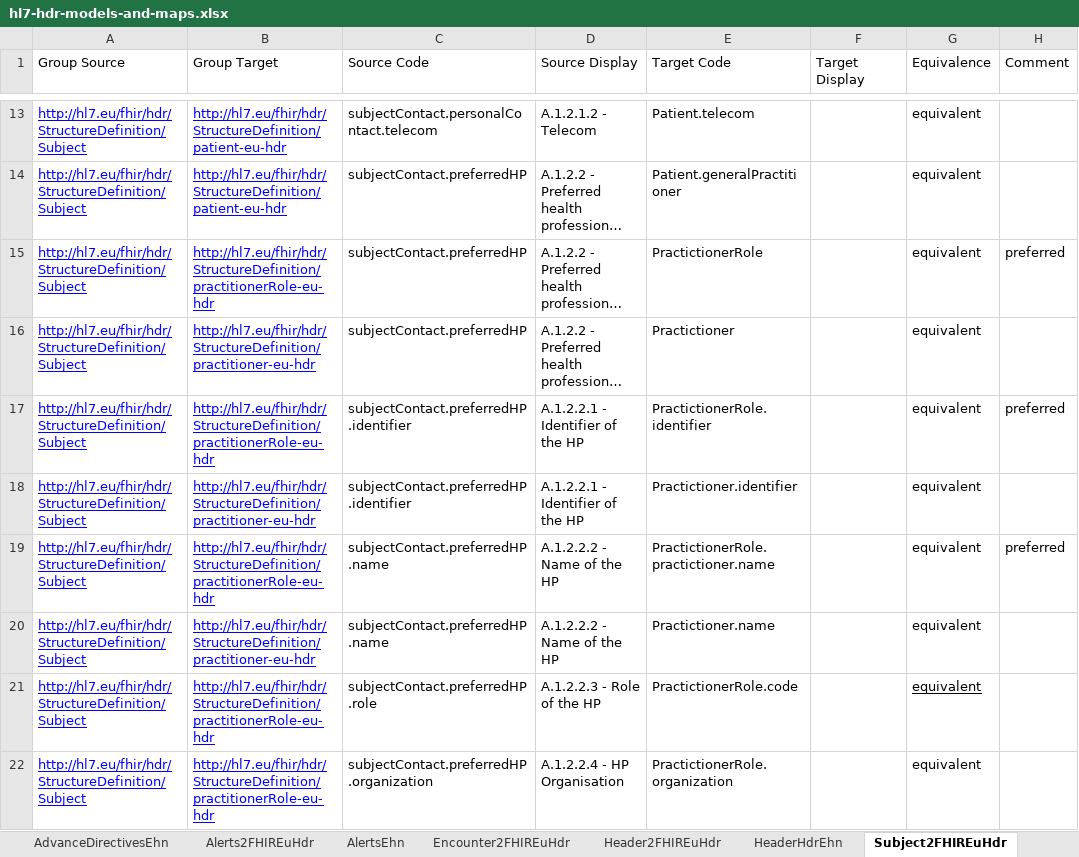
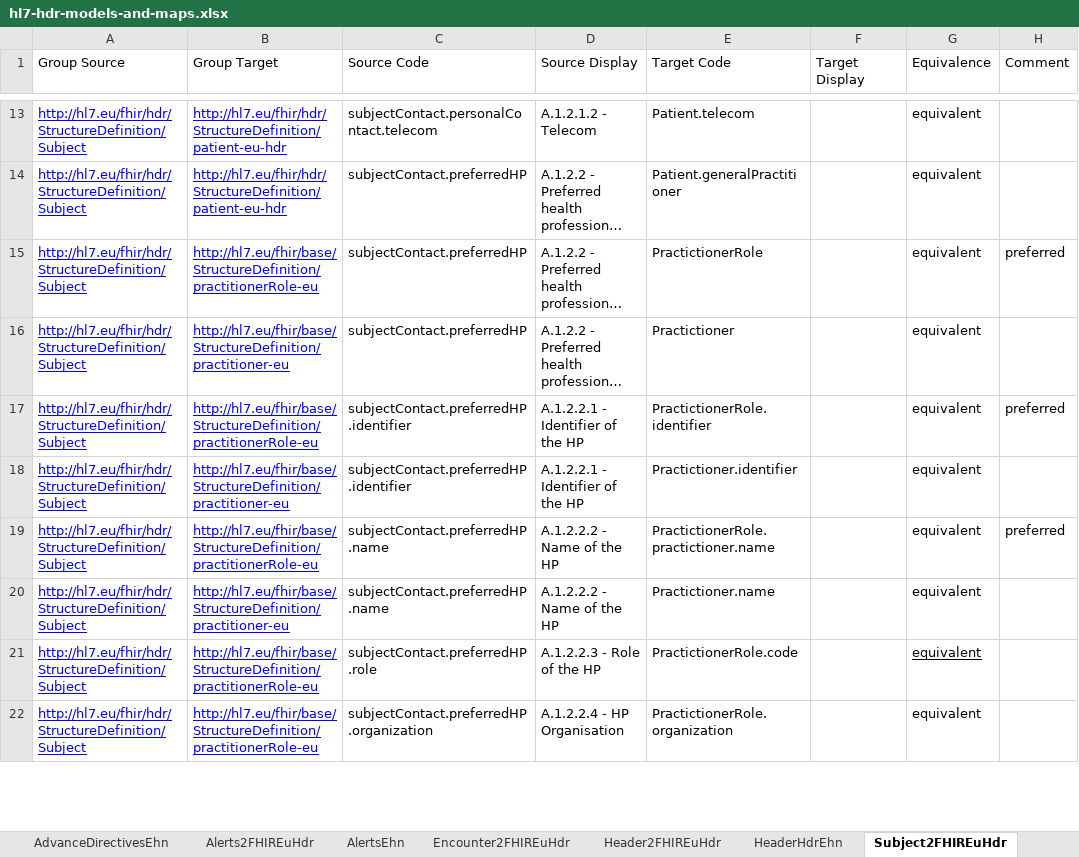
Before and after one commit to hl7-eu/hdr, an Excel workbook: models-src/hl7-hdr-models-and-maps.xlsx, sheet Subject2FHIREuHdr, drawn as a sheet; only a part is shown, gaps mark what is left out; long unchanged cells end in …; values as stored, in another font and other column widths than the file's, no borders; the diff covers the shown part only; the diff names each change by its address in the sheet, - before the commit and + after, or states it on an @@ line.

Commit message:
added dependency from base ig

```diff
--- a/models-src/hl7-hdr-models-and-maps.xlsx (sheet Subject2FHIREuHdr)
+++ b/models-src/hl7-hdr-models-and-maps.xlsx (sheet Subject2FHIREuHdr)
-B15 (Group Target): http://hl7.eu/fhir/hdr/StructureDefinition/practitionerRole-eu-hdr
+B15 (Group Target): http://hl7.eu/fhir/base/StructureDefinition/practitionerRole-eu
-B16 (Group Target): http://hl7.eu/fhir/hdr/StructureDefinition/practitioner-eu-hdr
+B16 (Group Target): http://hl7.eu/fhir/base/StructureDefinition/practitioner-eu
-B17 (Group Target): http://hl7.eu/fhir/hdr/StructureDefinition/practitionerRole-eu-hdr
+B17 (Group Target): http://hl7.eu/fhir/base/StructureDefinition/practitionerRole-eu
-B18 (Group Target): http://hl7.eu/fhir/hdr/StructureDefinition/practitioner-eu-hdr
+B18 (Group Target): http://hl7.eu/fhir/base/StructureDefinition/practitioner-eu
-B19 (Group Target): http://hl7.eu/fhir/hdr/StructureDefinition/practitionerRole-eu-hdr
+B19 (Group Target): http://hl7.eu/fhir/base/StructureDefinition/practitionerRole-eu
-B20 (Group Target): http://hl7.eu/fhir/hdr/StructureDefinition/practitioner-eu-hdr
+B20 (Group Target): http://hl7.eu/fhir/base/StructureDefinition/practitioner-eu
-B21:B22 (Group Target): http://hl7.eu/fhir/hdr/StructureDefinition/practitionerRole-eu-hdr
+B21:B22 (Group Target): http://hl7.eu/fhir/base/StructureDefinition/practitionerRole-eu
```
Also changed, not shown: 9 edited cells and cell formats elsewhere in this sheet, sheet HospitalStay2FHIREuHdr, sheet Header2FHIREuHdr, sheet Encounter2FHIREuHdr, sheet PlanOfCare2FHIREuHdr, sheet Alerts2FHIREuHdr, 23 other files.
